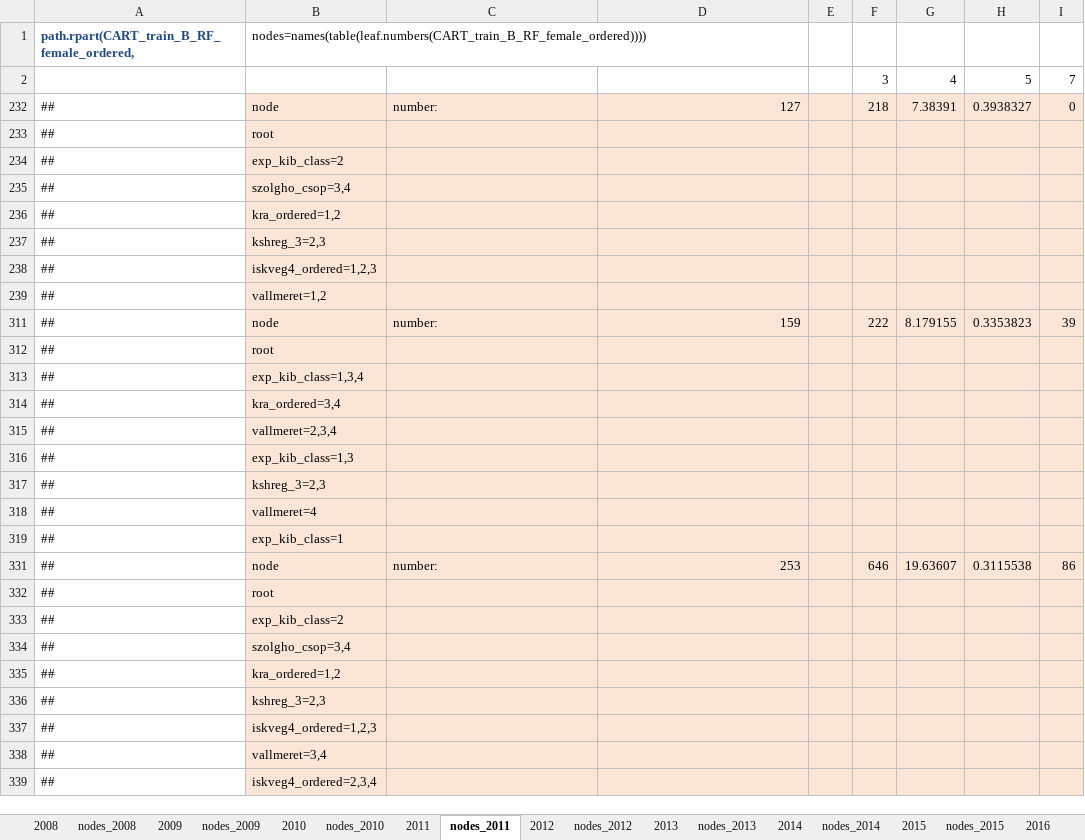
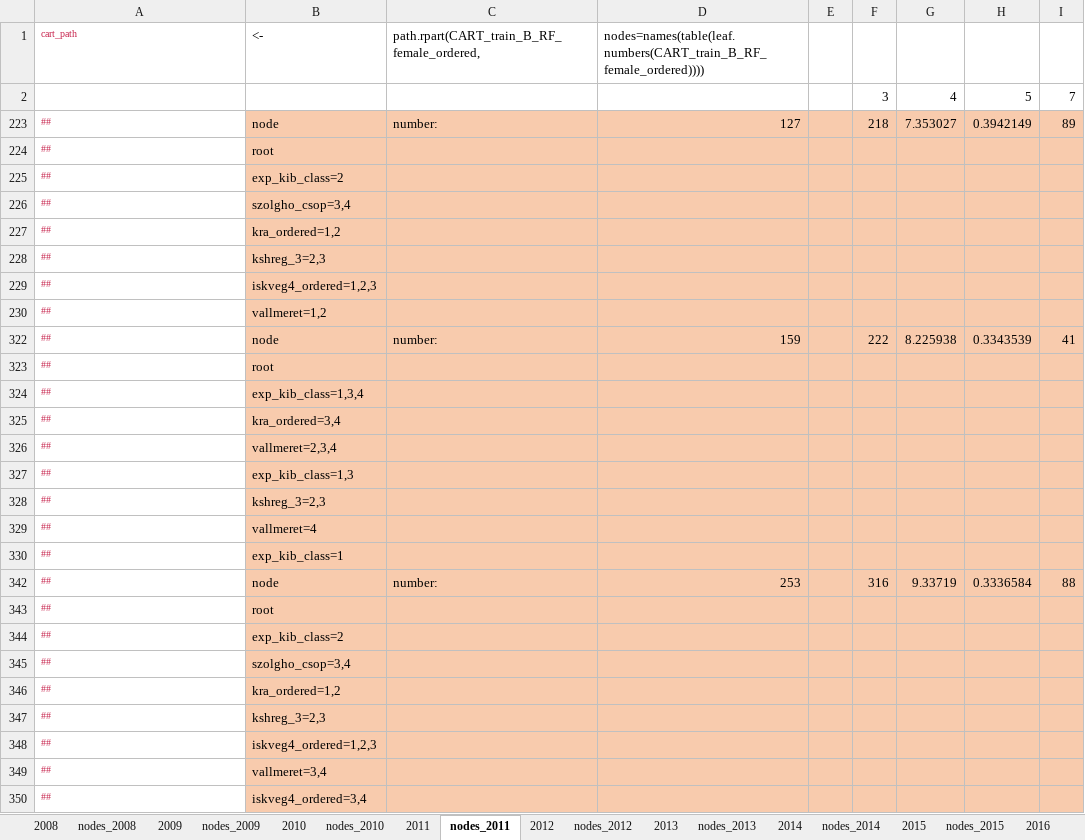
Before and after one commit to tackyolgi/BO-decomposition, an Excel workbook: results/CARTs/CARTs.xlsx, sheet nodes_2011, drawn as a sheet; values as stored, in another font and other column widths than the file's, no borders; removed rows and columns are numbered as before the commit, all else as after; the diff names each change by its address in the sheet, - before the commit and + after, or states it on an @@ line.

Commit message:
create carts

```diff
--- a/results/CARTs/CARTs.xlsx (sheet nodes_2011)
+++ b/results/CARTs/CARTs.xlsx (sheet nodes_2011)
-row 1: path.rpart(CART_train_B_RF_female_ordered, | nodes=names(table(leaf.numbers(CART_train_B_RF_female_ordered))))
+row 1: cart_path | <- | path.rpart(CART_train_B_RF_female_ordered, | nodes=names(table(leaf.numbers(CART_train_B_RF_female_ordered))))
-A223:A230 text colour: black
+A223:A230 text colour: #C7254E, text size: smaller
-B223:I230 fill: #FBE5D6
+B223:I230 fill: #F8CBAD
-G223: 7.38391
+G223: 7.353027
-H223: 0.3938327
+H223: 0.3942149
-I223: 0
+I223: 89
-A322:A330 text colour: black
+A322:A330 text colour: #C7254E, text size: smaller
-B322:I330 fill: #FBE5D6
+B322:I330 fill: #F8CBAD
-G322: 8.179155
+G322: 8.225938
-H322: 0.3353823
+H322: 0.3343539
-I322: 39
+I322: 41
-A342:A350 text colour: black
+A342:A350 text colour: #C7254E, text size: smaller
-B342:I350 fill: #FBE5D6
+B342:I350 fill: #F8CBAD
-F342: 646
+F342: 316
-G342: 19.63607
+G342: 9.33719
-H342: 0.3115538
+H342: 0.3336584
-I342: 86
+I342: 88
-B350: iskveg4_ordered=2,3,4
+B350: iskveg4_ordered=3,4
```
Also changed, not shown: sheet nodes_2013, sheet 2016, sheet together, sheet 2011, sheet 2010, sheet 2014, 12 more sheets, formulas that keep their value, hidden cells, 9 other files.
